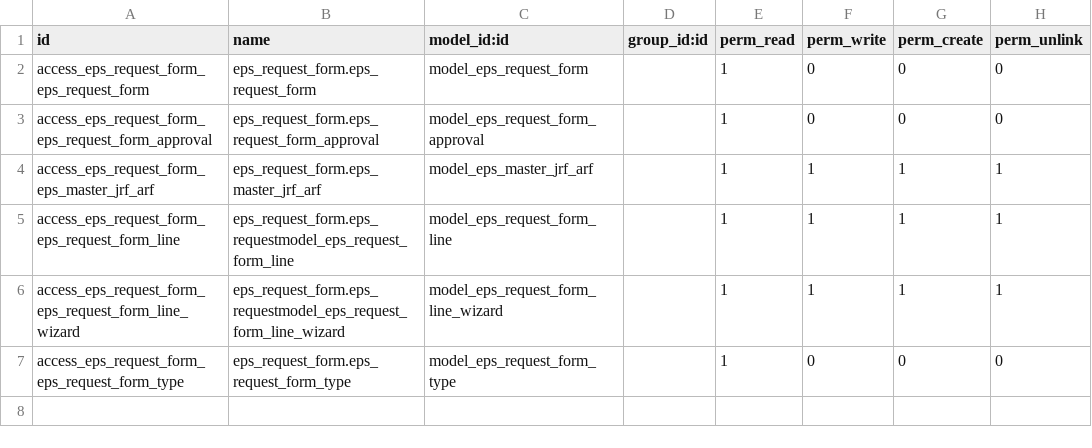
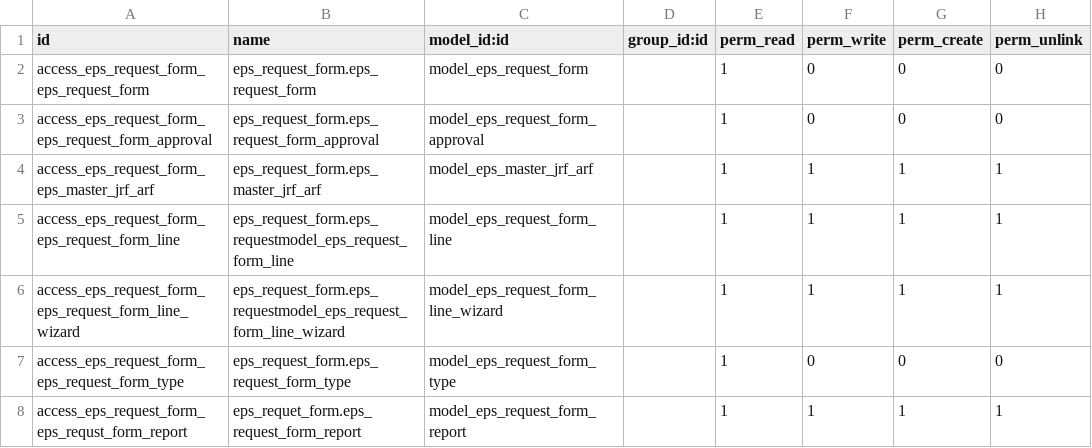
Before and after one commit to Agra8/koprol_local, a CSV file: eps_request_form/security/ir.model.access.csv, drawn as a sheet.

Commit message:
report

```diff
--- a/eps_request_form/security/ir.model.access.csv
+++ b/eps_request_form/security/ir.model.access.csv
@@ -7 +7,2 @@ access_eps_request_form_eps_request_form_line_wizard,eps_request_form.eps_reques
 access_eps_request_form_eps_request_form_type,eps_request_form.eps_request_form_type,model_eps_request_form_type,,1,0,0,0
+access_eps_request_form_eps_requst_form_report,eps_requet_form.eps_request_form_report,model_eps_request_form_report,,1,1,1,1
```
Also changed, not shown: 7 other files.
